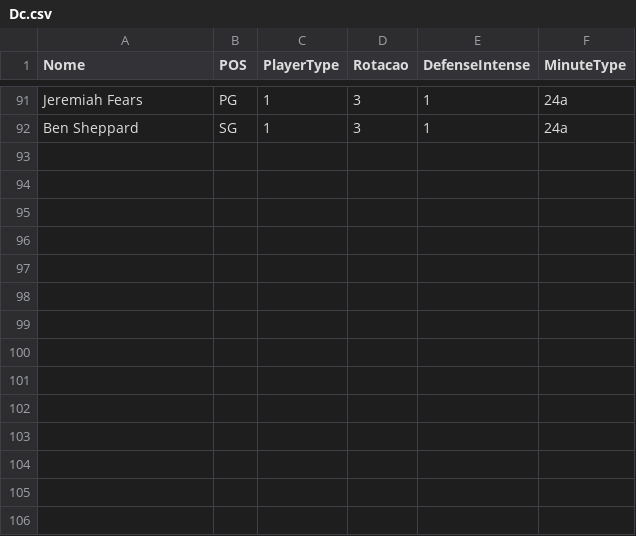
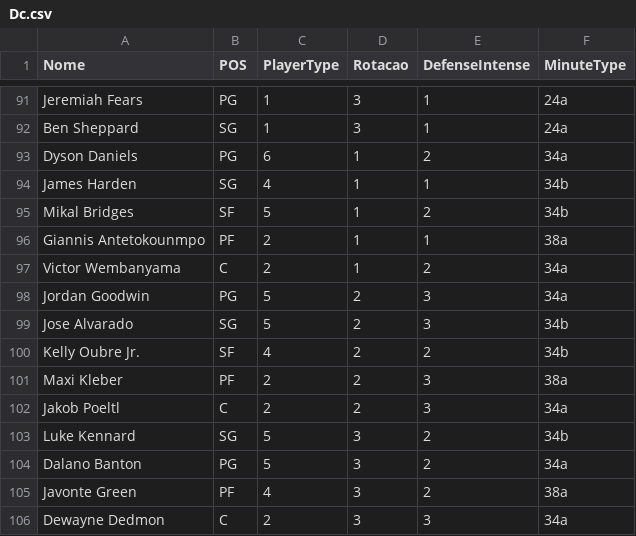
Before and after one commit to manriva-data/bratuganba, a CSV file: Dc.csv, drawn as a sheet; only a part is shown, gaps mark what is left out.

Commit message:
Atualiza Dc.csv para Bulls

```diff
--- a/Dc.csv
+++ b/Dc.csv
@@ -92 +92,15 @@ Jeremiah Fears, PG, 1, 3, 1, 24a
 Ben Sheppard, SG, 1, 3, 1, 24a
+Dyson Daniels, PG, 6, 1, 2, 34a
+James Harden, SG, 4, 1, 1, 34b
+Mikal Bridges, SF, 5, 1, 2, 34b
+Giannis Antetokounmpo, PF, 2, 1, 1, 38a
+Victor Wembanyama, C, 2, 1, 2, 34a
+Jordan Goodwin, PG, 5, 2, 3, 34a
+Jose Alvarado, SG, 5, 2, 3, 34b
+Kelly Oubre Jr., SF, 4, 2, 2, 34b
+Maxi Kleber, PF, 2, 2, 3, 38a
+Jakob Poeltl, C, 2, 2, 3, 34a
+Luke Kennard, SG, 5, 3, 2, 34b
+Dalano Banton, PG, 5, 3, 2, 34a
+Javonte Green, PF, 4, 3, 2, 38a
+Dewayne Dedmon, C, 2, 3, 3, 34a
```
